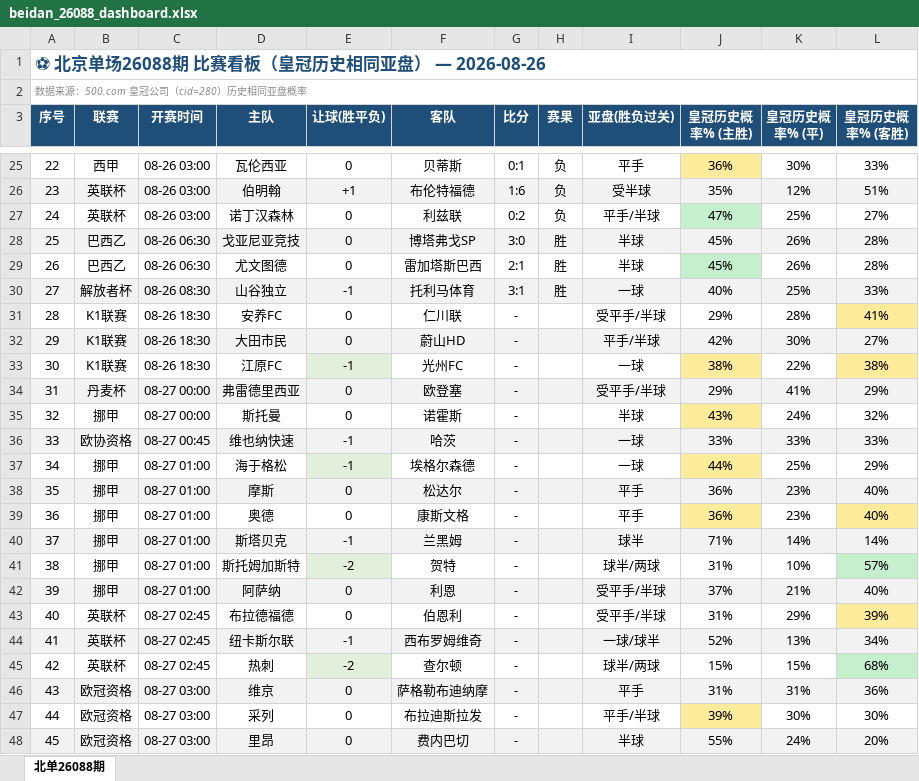
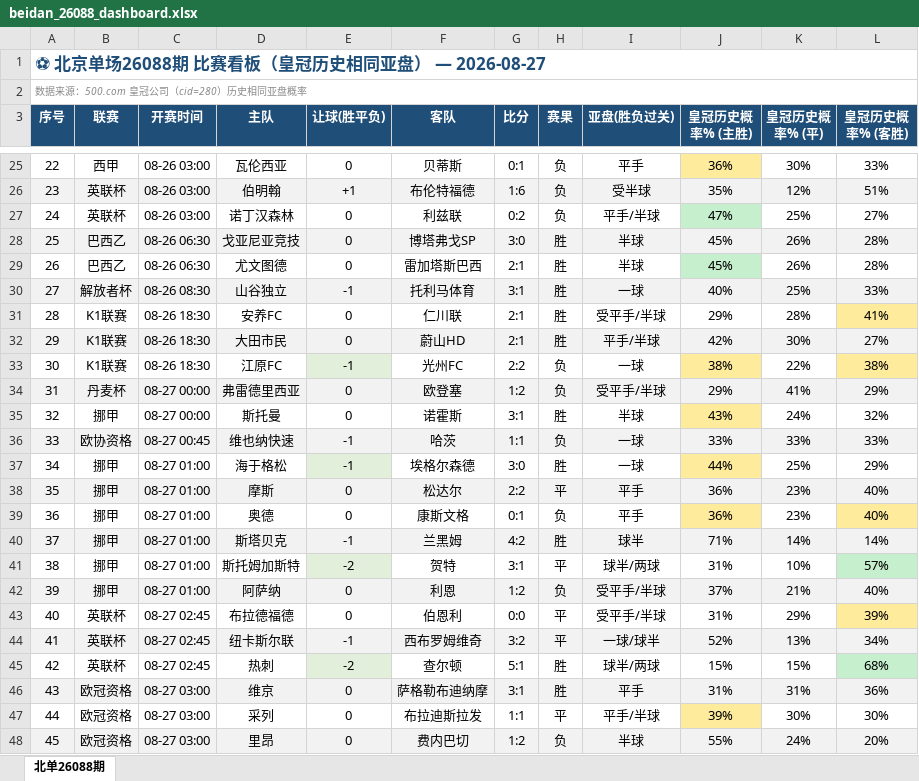
Before and after one commit to bily1258-design/football-dashboard, an Excel workbook: docs/data/beidan_26088_dashboard.xlsx, sheet 北单26088期, drawn as a sheet; only a part is shown, gaps mark what is left out; values as stored, in another font and other column widths than the file's, no borders; the diff covers the shown part only; the diff names each change by its address in the sheet, - before the commit and + after, or states it on an @@ line.

```diff
--- a/docs/data/beidan_26088_dashboard.xlsx (sheet 北单26088期)
+++ b/docs/data/beidan_26088_dashboard.xlsx (sheet 北单26088期)
-A1 (序号): ⚽ 北京单场26088期 比赛看板（皇冠历史相同亚盘） — 2026-08-26
+A1 (序号): ⚽ 北京单场26088期 比赛看板（皇冠历史相同亚盘） — 2026-08-27
-G31:G32 (比分): -
+G31:G32 (比分): 2:1
-H31:H32 (赛果): (empty)
+H31:H32 (赛果): 胜
-G33 (比分): -
+G33 (比分): 2:2
-H33:H34 (赛果): (empty)
+H33:H34 (赛果): 负
-G34 (比分): -
+G34 (比分): 1:2
-G35 (比分): -
+G35 (比分): 3:1
-H35 (赛果): (empty)
+H35 (赛果): 胜
-G36 (比分): -
+G36 (比分): 1:1
-H36 (赛果): (empty)
+H36 (赛果): 负
-G37 (比分): -
+G37 (比分): 3:0
-H37 (赛果): (empty)
+H37 (赛果): 胜
-G38 (比分): -
+G38 (比分): 2:2
-H38 (赛果): (empty)
+H38 (赛果): 平
-G39 (比分): -
+G39 (比分): 0:1
-H39 (赛果): (empty)
+H39 (赛果): 负
-G40 (比分): -
+G40 (比分): 4:2
-H40 (赛果): (empty)
+H40 (赛果): 胜
-G41 (比分): -
+G41 (比分): 3:1
-H41 (赛果): (empty)
+H41 (赛果): 平
-G42 (比分): -
+G42 (比分): 1:2
-H42 (赛果): (empty)
+H42 (赛果): 负
-G43 (比分): -
+G43 (比分): 0:0
-H43:H44 (赛果): (empty)
+H43:H44 (赛果): 平
-G44 (比分): -
+G44 (比分): 3:2
-G45 (比分): -
+G45 (比分): 5:1
-H45:H46 (赛果): (empty)
+H45:H46 (赛果): 胜
-G46 (比分): -
+G46 (比分): 3:1
-G47 (比分): -
+G47 (比分): 1:1
-H47 (赛果): (empty)
+H47 (赛果): 平
-G48 (比分): -
+G48 (比分): 1:2
-H48 (赛果): (empty)
+H48 (赛果): 负
```
Also changed, not shown: 26 edited cells and cell formats elsewhere in this sheet, 9 other files.
